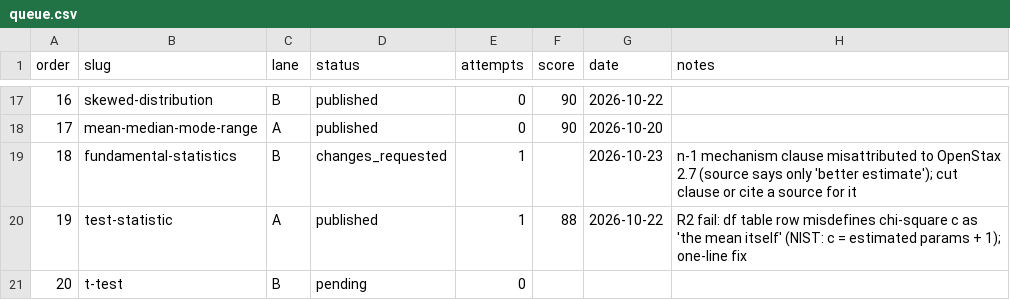
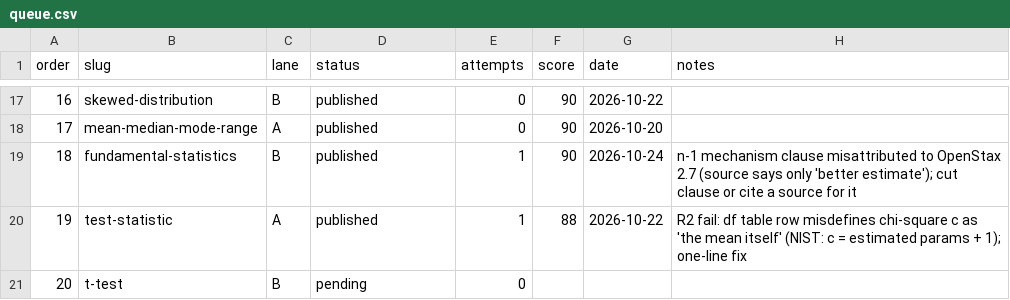
Before and after one commit to syedjawad11/statohub, a CSV file: content-ops/rewrite/queue.csv, drawn as a sheet; only a part is shown, gaps mark what is left out.

```diff
--- a/content-ops/rewrite/queue.csv
+++ b/content-ops/rewrite/queue.csv
@@ -18,3 +18,3 @@ order,slug,lane,status,attempts,score,date,notes
 17,mean-median-mode-range,A,published,0,90,2026-10-20,
-18,fundamental-statistics,B,changes_requested,1,,2026-10-23,n-1 mechanism clause misattributed to OpenStax 2.7 (source says only 'better estimate'); cut clause or cite a source for it
+18,fundamental-statistics,B,published,1,90,2026-10-24,n-1 mechanism clause misattributed to OpenStax 2.7 (source says only 'better estimate'); cut clause or cite a source for it
 19,test-statistic,A,published,1,88,2026-10-22,R2 fail: df table row misdefines chi-square c as 'the mean itself' (NIST: c = estimated params + 1); one-line fix
```
Also changed, not shown: 4 other files.
